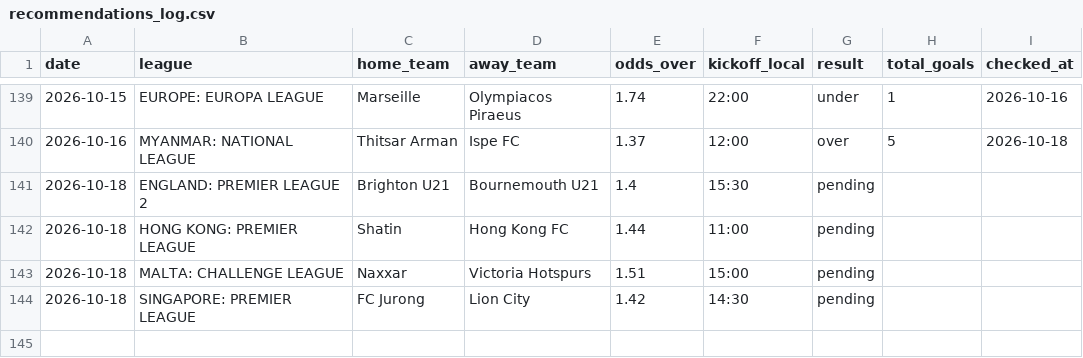
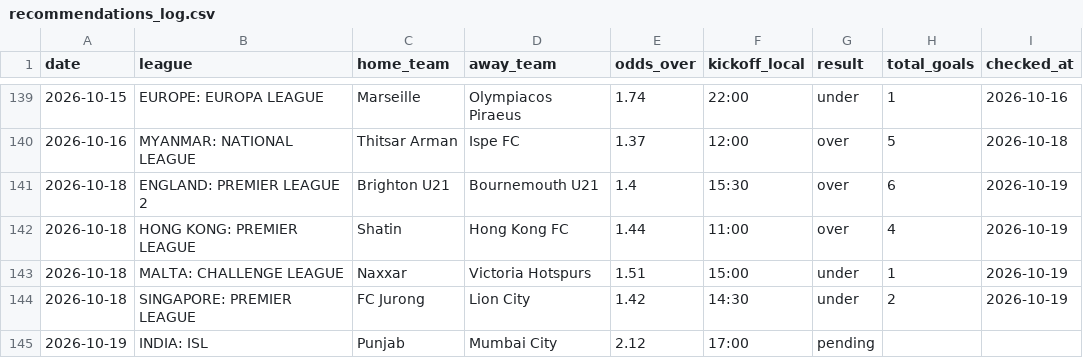
Before and after one commit to andrei0182/SuperBet, a CSV file: recommendations_log.csv, drawn as a sheet; only a part is shown, gaps mark what is left out.

```diff
--- a/recommendations_log.csv
+++ b/recommendations_log.csv
@@ -140,5 +140,6 @@ date,league,home_team,away_team,odds_over,kickoff_local,result,total_goals,check
 2026-10-16,MYANMAR: NATIONAL LEAGUE,Thitsar Arman,Ispe FC,1.37,12:00,over,5,2026-10-18
-2026-10-18,ENGLAND: PREMIER LEAGUE 2,Brighton U21,Bournemouth U21,1.4,15:30,pending,,
-2026-10-18,HONG KONG: PREMIER LEAGUE,Shatin,Hong Kong FC,1.44,11:00,pending,,
-2026-10-18,MALTA: CHALLENGE LEAGUE,Naxxar,Victoria Hotspurs,1.51,15:00,pending,,
-2026-10-18,SINGAPORE: PREMIER LEAGUE,FC Jurong,Lion City,1.42,14:30,pending,,
+2026-10-18,ENGLAND: PREMIER LEAGUE 2,Brighton U21,Bournemouth U21,1.4,15:30,over,6,2026-10-19
+2026-10-18,HONG KONG: PREMIER LEAGUE,Shatin,Hong Kong FC,1.44,11:00,over,4,2026-10-19
+2026-10-18,MALTA: CHALLENGE LEAGUE,Naxxar,Victoria Hotspurs,1.51,15:00,under,1,2026-10-19
+2026-10-18,SINGAPORE: PREMIER LEAGUE,FC Jurong,Lion City,1.42,14:30,under,2,2026-10-19
+2026-10-19,INDIA: ISL,Punjab,Mumbai City,2.12,17:00,pending,,
```
Also changed, not shown: 1 other file.
